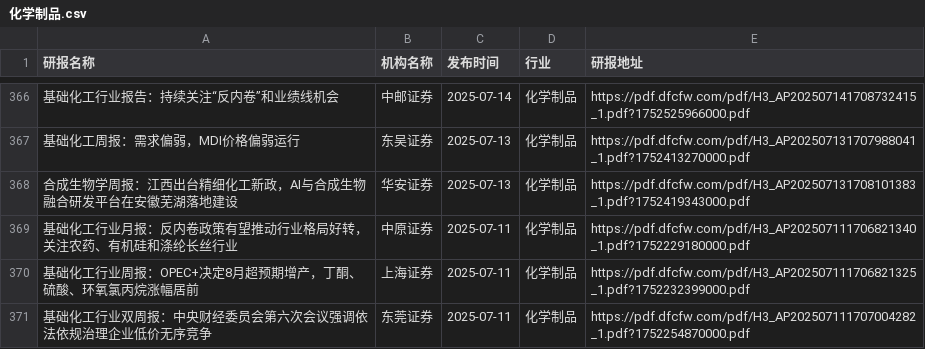
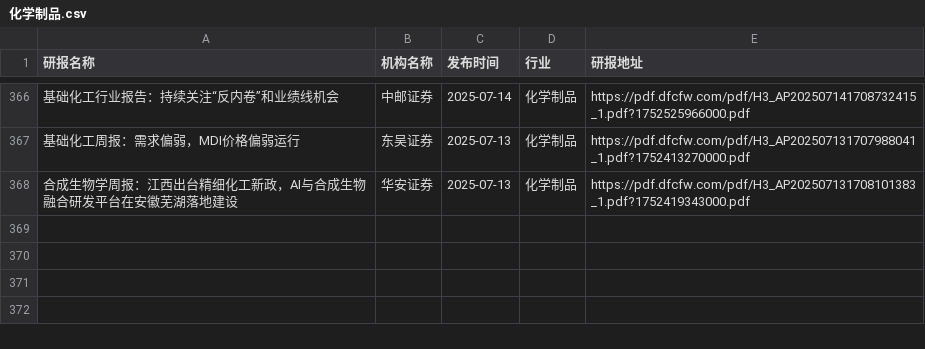
Before and after one commit to manymore13/report, a CSV file: eastmoney/化学制品.csv, drawn as a sheet; only a part is shown, gaps mark what is left out; the diff names each change by its address in the sheet, - before the commit and + after, or states it on an @@ line.

```diff
--- a/eastmoney/化学制品.csv
+++ b/eastmoney/化学制品.csv
-row 369: 基础化工行业月报：反内卷政策有望推动行业格局好转，关注农药、有机硅和涤纶长丝行业 | 中原证券 | 2025-07-11 | 化学制品 | https://pdf.dfcfw.com/pdf/H3_AP202507111706821340_1.pdf?1752229180000.pdf
-row 370: 基础化工行业周报：OPEC+决定8月超预期增产，丁酮、硫酸、环氧氯丙烷涨幅居前 | 上海证券 | 2025-07-11 | 化学制品 | https://pdf.dfcfw.com/pdf/H3_AP202507111706821325_1.pdf?1752232399000.pdf
-row 371: 基础化工行业双周报：中央财经委员会第六次会议强调依法依规治理企业低价无序竞争 | 东莞证券 | 2025-07-11 | 化学制品 | https://pdf.dfcfw.com/pdf/H3_AP202507111707004282_1.pdf?1752254870000.pdf
```
Also changed, not shown: eastmoney/商业百货.csv, eastmoney/汽车零部件.csv, 48 other files.
